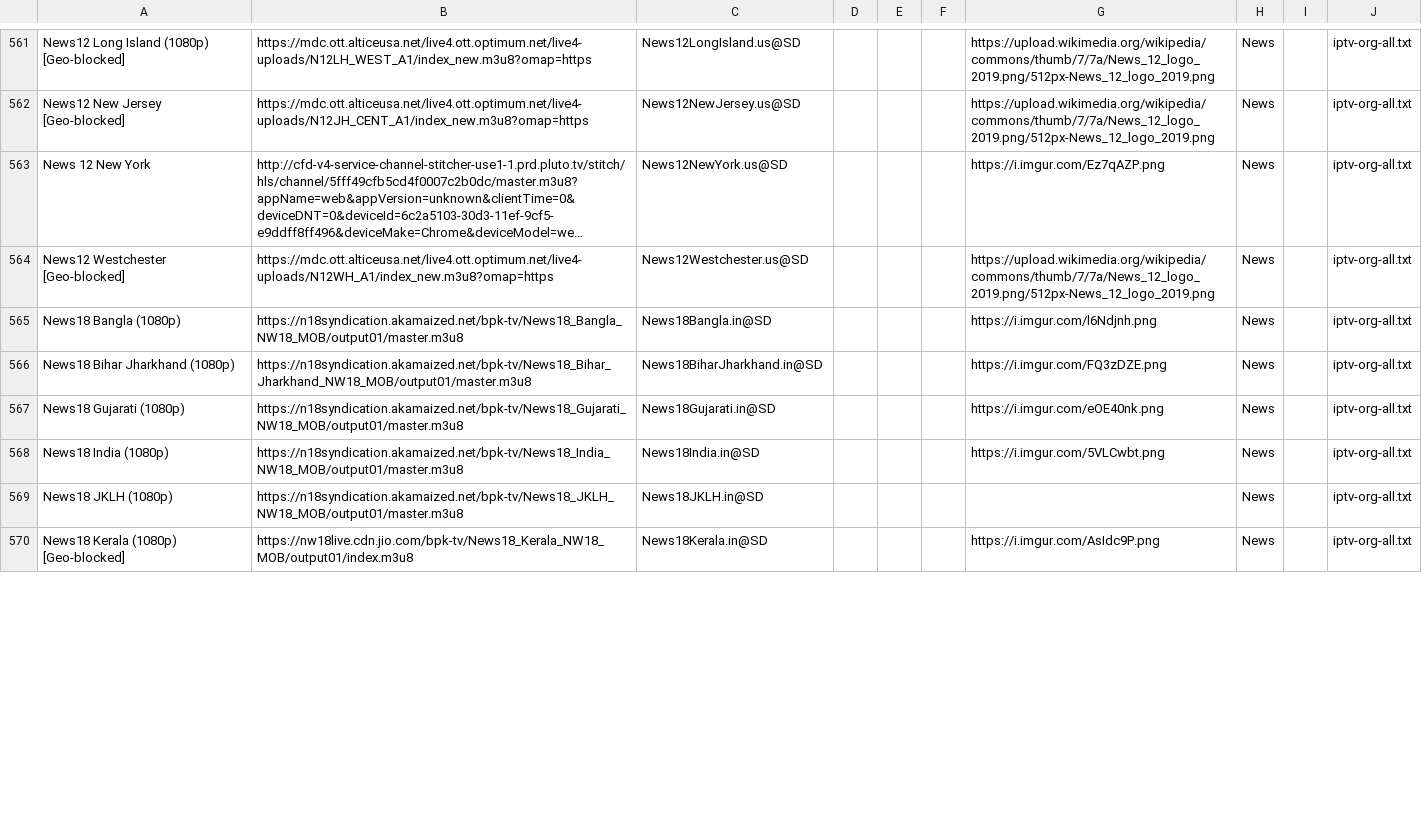
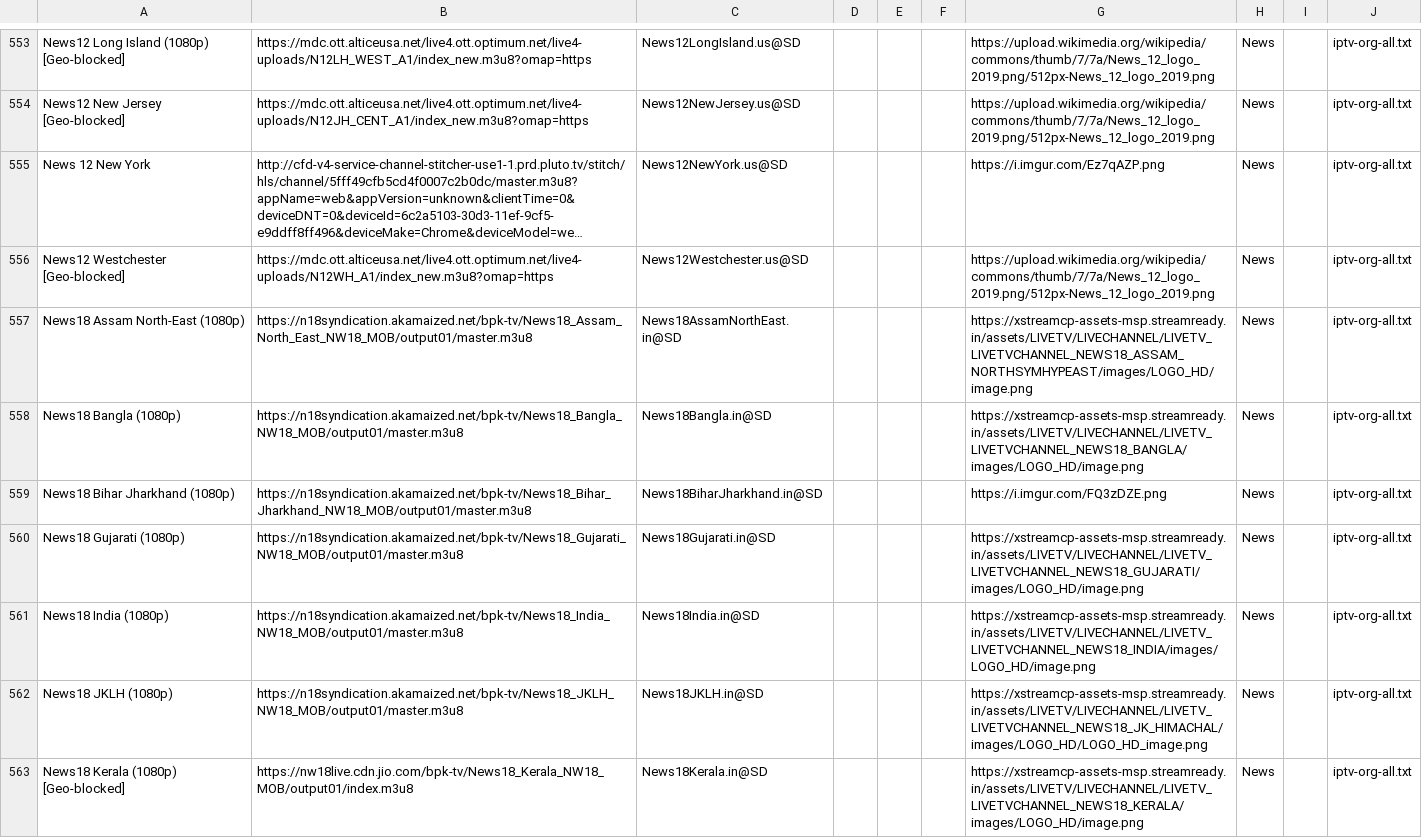
Before and after one commit to niuinyang/niuin-s-iptv, a CSV file: output/middle/chunk/chunk-7.csv, drawn as a sheet; only a part is shown, gaps mark what is left out; long unchanged cells end in …; addresses are those after the commit; the diff covers the shown part only; the diff names each change by its address in the sheet, - before the commit and + after, or states it on an @@ line.

```diff
--- a/output/middle/chunk/chunk-7.csv
+++ b/output/middle/chunk/chunk-7.csv
+row 557: News18 Assam North-East (1080p) | https://n18syndication.akamaized.net/bpk-tv/News18_Assam_North_East_NW18_MOB/output01/master.m3u8 | News18AssamNorthEast.in@SD |  |  |  | https://xstreamcp-assets-msp.streamready.in/assets/LIVETV/LIVECHANNEL/LIVETV_LIVETVCHANNEL_NEWS18_ASSAM_NORTHSYMHYPEAST/images/LOGO_HD/image.png | News |  | iptv-org-all.txt
-G558: https://i.imgur.com/l6Ndjnh.png
+G558: https://xstreamcp-assets-msp.streamready.in/assets/LIVETV/LIVECHANNEL/LIVETV_LIVETVCHANNEL_NEWS18_BANGLA/images/LOGO_HD/image.png
-G560: https://i.imgur.com/eOE40nk.png
+G560: https://xstreamcp-assets-msp.streamready.in/assets/LIVETV/LIVECHANNEL/LIVETV_LIVETVCHANNEL_NEWS18_GUJARATI/images/LOGO_HD/image.png
-G561: https://i.imgur.com/5VLCwbt.png
+G561: https://xstreamcp-assets-msp.streamready.in/assets/LIVETV/LIVECHANNEL/LIVETV_LIVETVCHANNEL_NEWS18_INDIA/images/LOGO_HD/image.png
-G562: (empty)
+G562: https://xstreamcp-assets-msp.streamready.in/assets/LIVETV/LIVECHANNEL/LIVETV_LIVETVCHANNEL_NEWS18_JK_HIMACHAL/images/LOGO_HD/LOGO_HD_image.png
-G563: https://i.imgur.com/AsIdc9P.png
+G563: https://xstreamcp-assets-msp.streamready.in/assets/LIVETV/LIVECHANNEL/LIVETV_LIVETVCHANNEL_NEWS18_KERALA/images/LOGO_HD/image.png
```
Also changed, not shown: 7 added rows, 8 removed rows and 35 edited cells elsewhere in this file, output/middle/chunk/chunk-14.csv, output/middle/chunk/chunk-15.csv, 23 other files.
